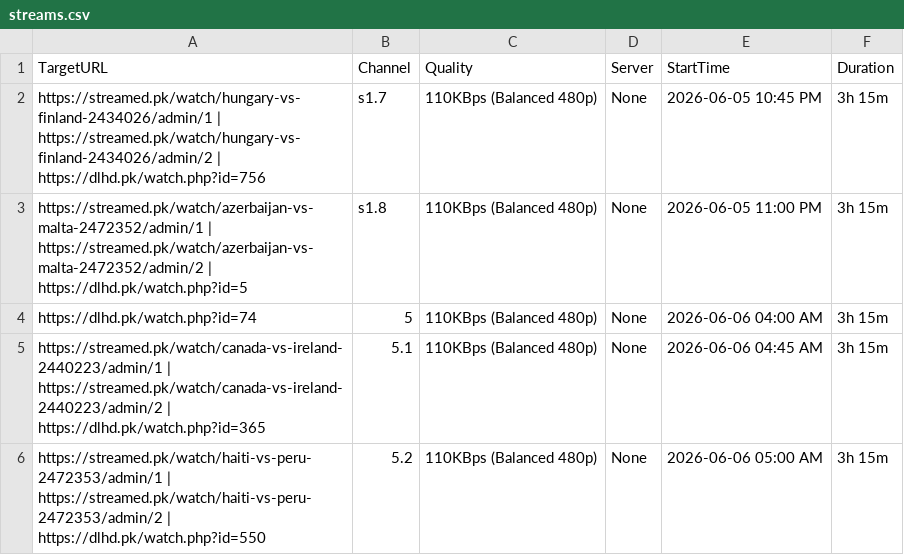
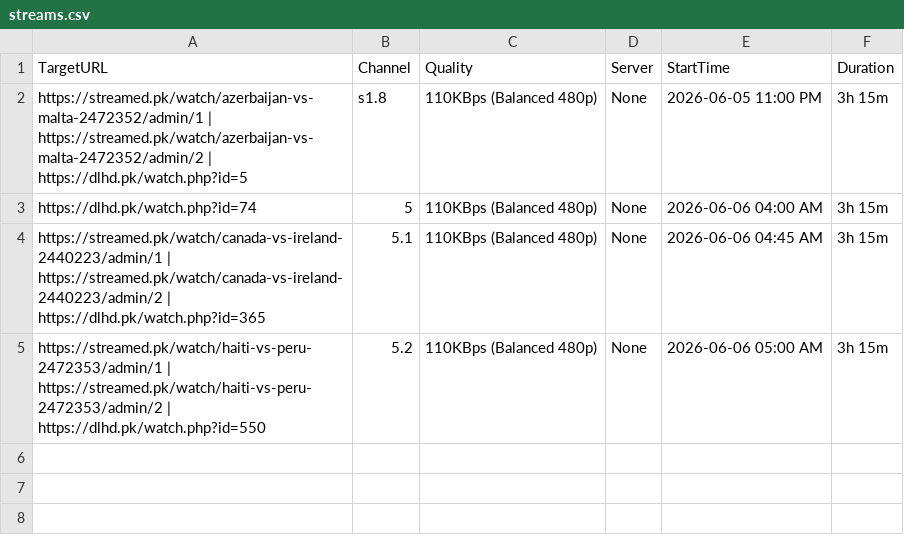
Before and after one commit to siddu5991079-ai/o00000000000bbbbbbbbbbbbbbbssssssssssssssss-automate, a CSV file: streams.csv, drawn as a sheet.

```diff
--- a/streams.csv
+++ b/streams.csv
@@ -1,3 +1,2 @@
 TargetURL,Channel,Quality,Server,StartTime,Duration
-https://streamed.pk/watch/hungary-vs-finland-2434026/admin/1 | https://streamed.pk/watch/hungary-vs-finland-2434026/admin/2 | https://dlhd.pk/watch.php?id=756,s1.7,110KBps (Balanced 480p),None,2026-06-05 10:45 PM,3h 15m
 https://streamed.pk/watch/azerbaijan-vs-malta-2472352/admin/1 | https://streamed.pk/watch/azerbaijan-vs-malta-2472352/admin/2 | https://dlhd.pk/watch.php?id=5,s1.8,110KBps (Balanced 480p),None,2026-06-05 11:00 PM,3h 15m
```
